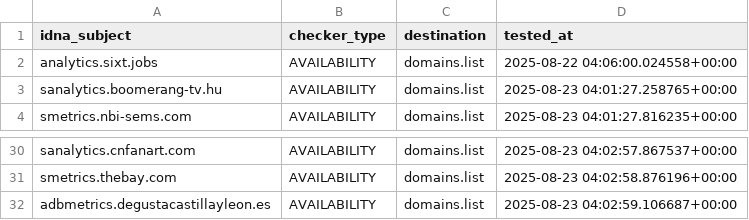
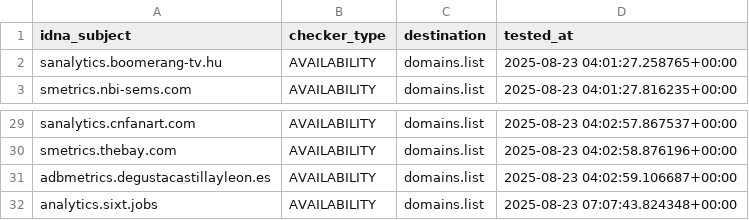
Before and after one commit to Ultimate-Hosts-Blacklist/2o7.net, a CSV file: .pyfunceble/inactive.csv, drawn as a sheet; only a part is shown, gaps mark what is left out; removed rows and columns are numbered as before the commit, all else as after; the diff names each change by its address in the sheet, - before the commit and + after, or states it on an @@ line.

```diff
--- a/.pyfunceble/inactive.csv
+++ b/.pyfunceble/inactive.csv
-row 2: analytics.sixt.jobs | AVAILABILITY | domains.list | 2025-08-22 04:06:00.024558+00:00
+row 32: analytics.sixt.jobs | AVAILABILITY | domains.list | 2025-08-23 07:07:43.824348+00:00
```
Also changed, not shown: 13 other files.
